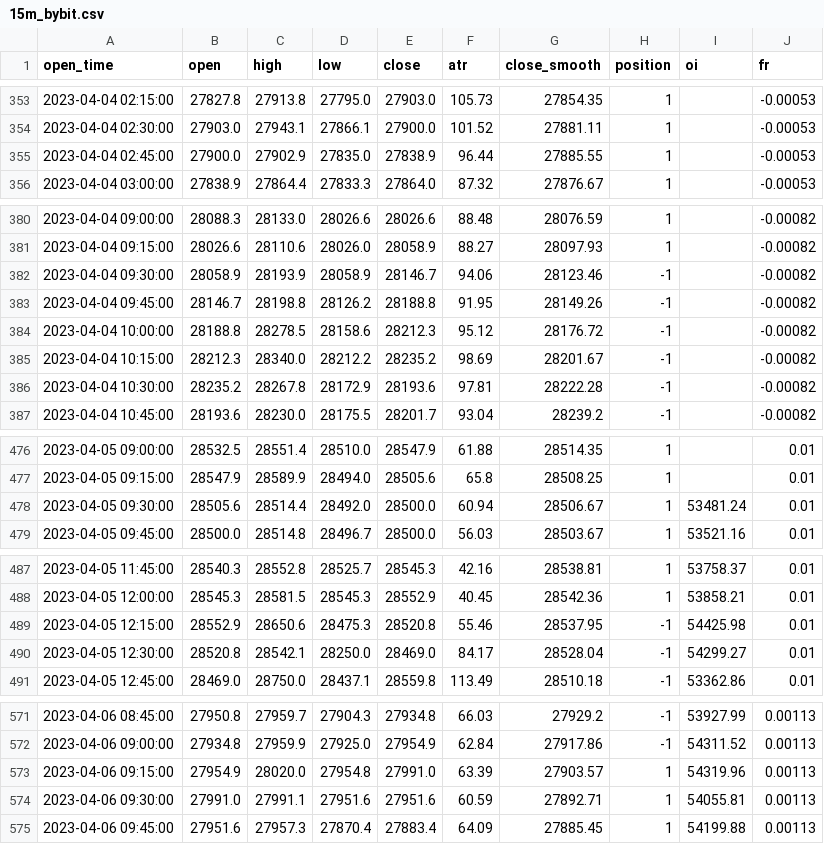
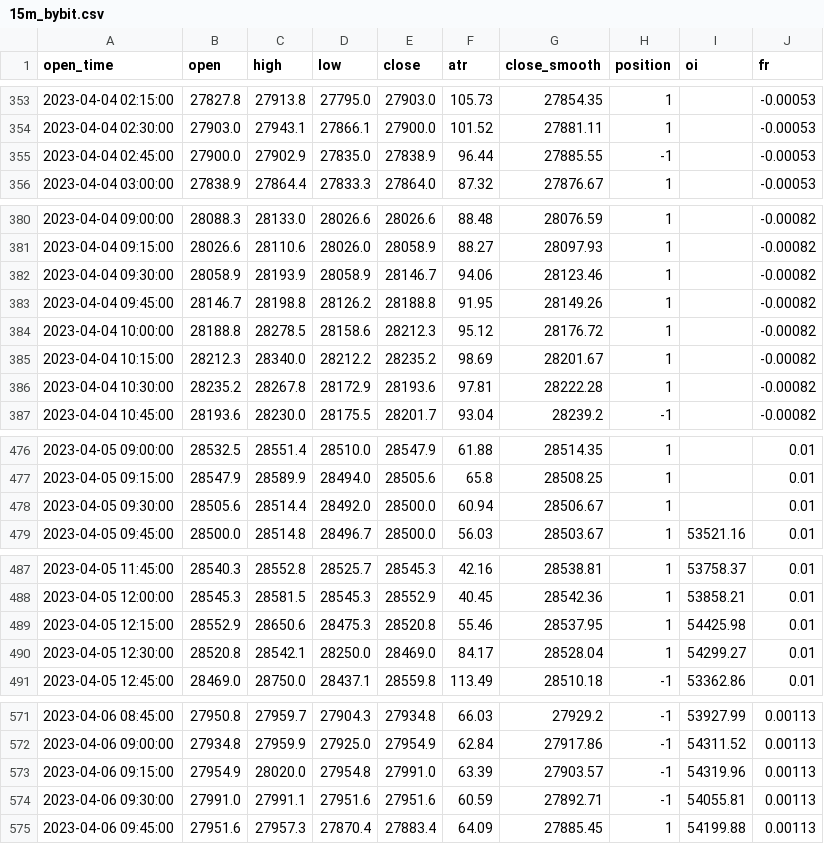
Before and after one commit to jaymgonzalez/btc-csv, a CSV file: 15m_bybit.csv, drawn as a sheet; only a part is shown, gaps mark what is left out; the diff covers the shown part only.

```diff
--- a/15m_bybit.csv
+++ b/15m_bybit.csv
@@ -354,3 +354,3 @@ open_time,open,high,low,close,atr,close_smooth,position,oi,fr
 2023-04-04 02:30:00,27903.0,27943.1,27866.1,27900.0,101.52,27881.11,1,,-0.00053
-2023-04-04 02:45:00,27900.0,27902.9,27835.0,27838.9,96.44,27885.55,1,,-0.00053
+2023-04-04 02:45:00,27900.0,27902.9,27835.0,27838.9,96.44,27885.55,-1,,-0.00053
 2023-04-04 03:00:00,27838.9,27864.4,27833.3,27864.0,87.32,27876.67,1,,-0.00053
@@ -381,7 +381,7 @@ open_time,open,high,low,close,atr,close_smooth,position,oi,fr
 2023-04-04 09:15:00,28026.6,28110.6,28026.0,28058.9,88.27,28097.93,1,,-0.00082
-2023-04-04 09:30:00,28058.9,28193.9,28058.9,28146.7,94.06,28123.46,-1,,-0.00082
-2023-04-04 09:45:00,28146.7,28198.8,28126.2,28188.8,91.95,28149.26,-1,,-0.00082
-2023-04-04 10:00:00,28188.8,28278.5,28158.6,28212.3,95.12,28176.72,-1,,-0.00082
-2023-04-04 10:15:00,28212.3,28340.0,28212.2,28235.2,98.69,28201.67,-1,,-0.00082
-2023-04-04 10:30:00,28235.2,28267.8,28172.9,28193.6,97.81,28222.28,-1,,-0.00082
+2023-04-04 09:30:00,28058.9,28193.9,28058.9,28146.7,94.06,28123.46,1,,-0.00082
+2023-04-04 09:45:00,28146.7,28198.8,28126.2,28188.8,91.95,28149.26,1,,-0.00082
+2023-04-04 10:00:00,28188.8,28278.5,28158.6,28212.3,95.12,28176.72,1,,-0.00082
+2023-04-04 10:15:00,28212.3,28340.0,28212.2,28235.2,98.69,28201.67,1,,-0.00082
+2023-04-04 10:30:00,28235.2,28267.8,28172.9,28193.6,97.81,28222.28,1,,-0.00082
 2023-04-04 10:45:00,28193.6,28230.0,28175.5,28201.7,93.04,28239.2,-1,,-0.00082
@@ -477,3 +477,3 @@ open_time,open,high,low,close,atr,close_smooth,position,oi,fr
 2023-04-05 09:15:00,28547.9,28589.9,28494.0,28505.6,65.8,28508.25,1,,0.01
-2023-04-05 09:30:00,28505.6,28514.4,28492.0,28500.0,60.94,28506.67,1,53481.24,0.01
+2023-04-05 09:30:00,28505.6,28514.4,28492.0,28500.0,60.94,28506.67,1,,0.01
 2023-04-05 09:45:00,28500.0,28514.8,28496.7,28500.0,56.03,28503.67,1,53521.16,0.01
@@ -488,4 +488,4 @@ open_time,open,high,low,close,atr,close_smooth,position,oi,fr
 2023-04-05 12:00:00,28545.3,28581.5,28545.3,28552.9,40.45,28542.36,1,53858.21,0.01
-2023-04-05 12:15:00,28552.9,28650.6,28475.3,28520.8,55.46,28537.95,-1,54425.98,0.01
-2023-04-05 12:30:00,28520.8,28542.1,28250.0,28469.0,84.17,28528.04,-1,54299.27,0.01
+2023-04-05 12:15:00,28552.9,28650.6,28475.3,28520.8,55.46,28537.95,1,54425.98,0.01
+2023-04-05 12:30:00,28520.8,28542.1,28250.0,28469.0,84.17,28528.04,1,54299.27,0.01
 2023-04-05 12:45:00,28469.0,28750.0,28437.1,28559.8,113.49,28510.18,-1,53362.86,0.01
@@ -572,4 +572,4 @@ open_time,open,high,low,close,atr,close_smooth,position,oi,fr
 2023-04-06 09:00:00,27934.8,27959.9,27925.0,27954.9,62.84,27917.86,-1,54311.52,0.00113
-2023-04-06 09:15:00,27954.9,28020.0,27954.8,27991.0,63.39,27903.57,1,54319.96,0.00113
-2023-04-06 09:30:00,27991.0,27991.1,27951.6,27951.6,60.59,27892.71,1,54055.81,0.00113
+2023-04-06 09:15:00,27954.9,28020.0,27954.8,27991.0,63.39,27903.57,-1,54319.96,0.00113
+2023-04-06 09:30:00,27991.0,27991.1,27951.6,27951.6,60.59,27892.71,-1,54055.81,0.00113
 2023-04-06 09:45:00,27951.6,27957.3,27870.4,27883.4,64.09,27885.45,1,54199.88,0.00113
```
Also changed, not shown: 1 added row and 28 edited cells elsewhere in this file.
